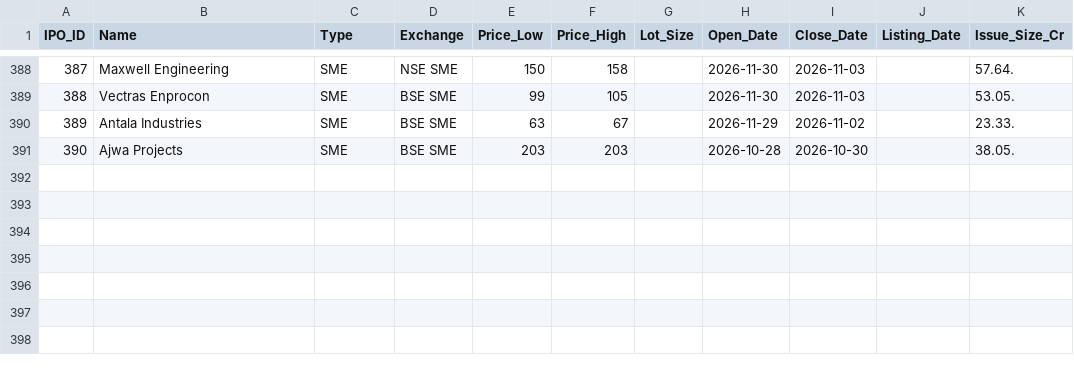
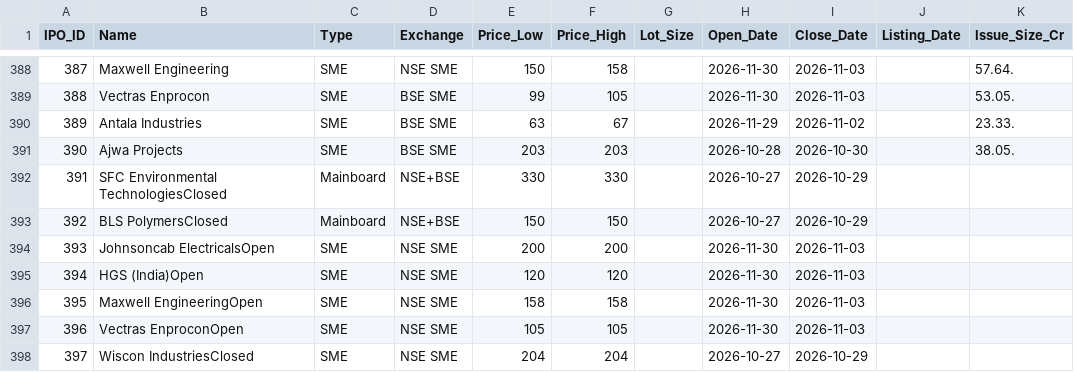
Before and after one commit to vadai-poche/NK-Spaces, a CSV file: trading/ipo_master.csv, drawn as a sheet; only a part is shown, gaps mark what is left out.

```diff
--- a/trading/ipo_master.csv
+++ b/trading/ipo_master.csv
@@ -391 +391,8 @@ IPO_ID,Name,Type,Exchange,Price_Low,Price_High,Lot_Size,Open_Date,Close_Date,Lis
 390,Ajwa Projects,SME,BSE SME,203,203,,2026-10-28,2026-10-30,,38.05.
+391,SFC Environmental TechnologiesClosed,Mainboard,NSE+BSE,330,330,,2026-10-27,2026-10-29,,
+392,BLS PolymersClosed,Mainboard,NSE+BSE,150,150,,2026-10-27,2026-10-29,,
+393,Johnsoncab ElectricalsOpen,SME,NSE SME,200,200,,2026-11-30,2026-11-03,,
+394,HGS (India)Open,SME,NSE SME,120,120,,2026-11-30,2026-11-03,,
+395,Maxwell EngineeringOpen,SME,NSE SME,158,158,,2026-11-30,2026-11-03,,
+396,Vectras EnproconOpen,SME,NSE SME,105,105,,2026-11-30,2026-11-03,,
+397,Wiscon IndustriesClosed,SME,NSE SME,204,204,,2026-10-27,2026-10-29,,
```
Also changed, not shown: 2 other files.
